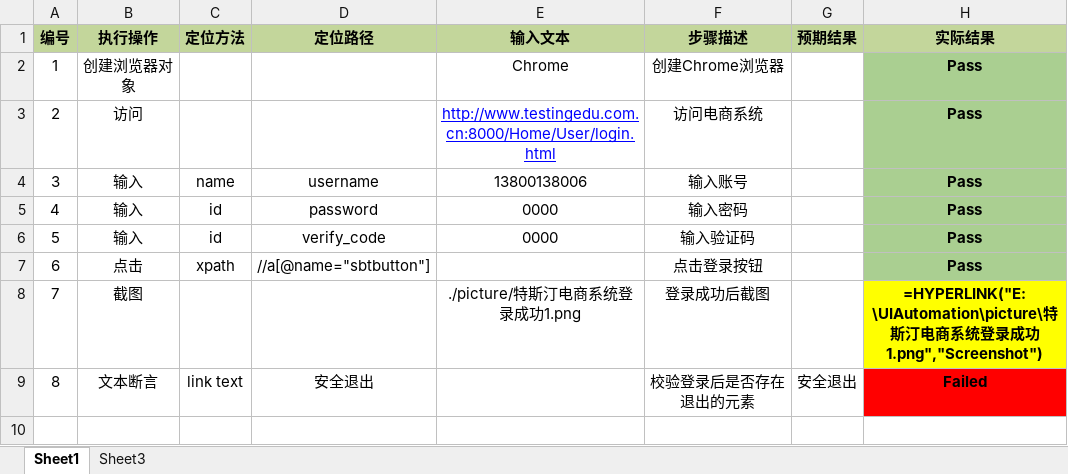
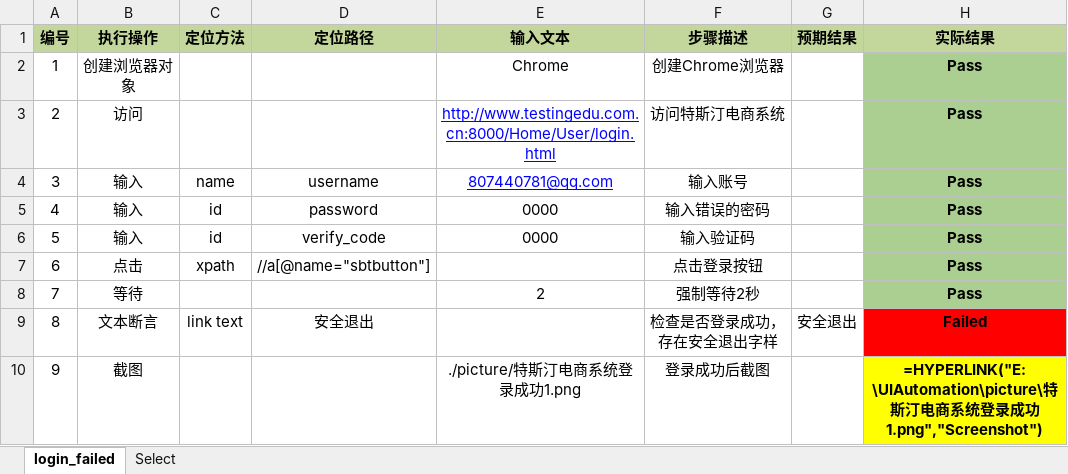
Before and after one commit to oldsheeps/UIAutomation, an Excel workbook: case/testcase.xlsx, sheet login_failed, drawn as a sheet; values as stored, in another font and other column widths than the file's, no borders; formulas without a stored value are shown as written; removed rows and columns are numbered as before the commit, all else as after; the diff names each change by its address in the sheet, - before the commit and + after, or states it on an @@ line.

```diff
--- a/case/testcase.xlsx (sheet login_failed)
+++ b/case/testcase.xlsx (sheet login_failed)
-sheet tab: Sheet1
+sheet tab: login_failed
-sheet tab: Sheet3
+sheet tab: Select
-F3 (步骤描述): 访问电商系统
+F3 (步骤描述): 访问特斯汀电商系统
-E4 (输入文本): 13800138006
+E4 (输入文本): 807440781@qq.com
@@ E4 underline: off → on, text colour: black → #0000FF @@
-F5 (步骤描述): 输入密码
+F5 (步骤描述): 输入错误的密码
+row 8: 7 | 等待 |  |  | 2 | 强制等待2秒 |  | Pass
+row 9: 8 | 文本断言 | link text | 安全退出 |  | 检查是否登录成功，存在安全退出字样 | 安全退出 | Failed
@@ column A (编号) renumbered in row 10 @@
-row 9: 8 | 文本断言 | link text | 安全退出 |  | 校验登录后是否存在退出的元素 | 安全退出 | Failed
```
Also changed, not shown: sheet Select, biz/testcase.xlsx, common/testcase.xlsx, 18 other files.
